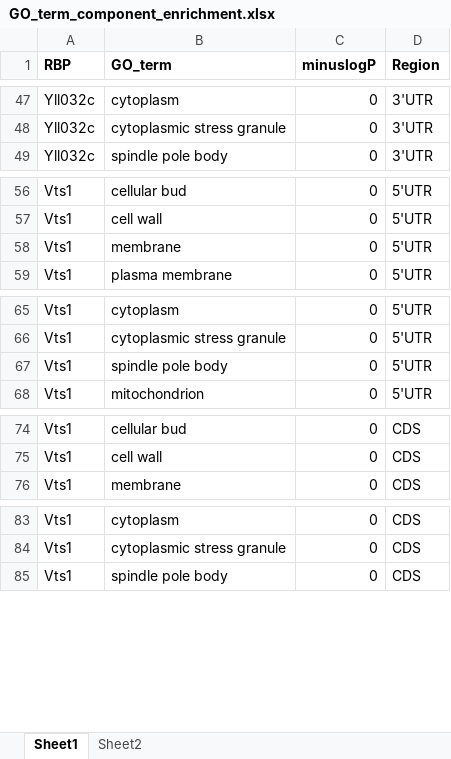
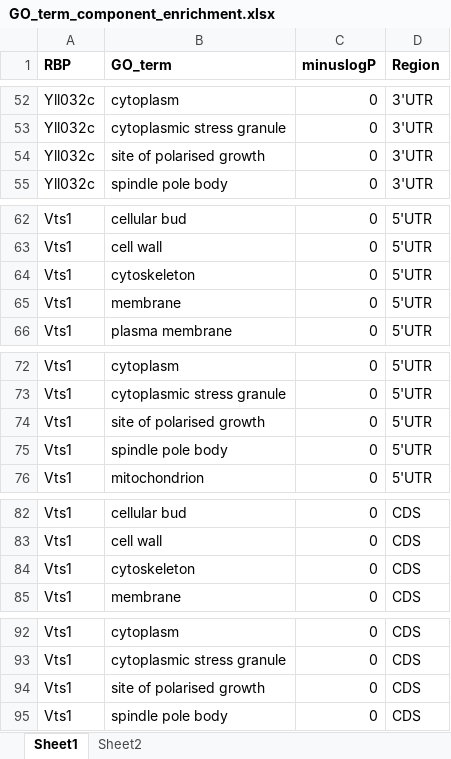
Before and after one commit to paddyharker1005/BSc_Scerevisiae_RBP_motifs_in_Calbicans_2021, an Excel workbook: Data/GO_term_component_enrichment.xlsx, sheet Sheet1, drawn as a sheet; only a part is shown, gaps mark what is left out; values as stored, in another font and other column widths than the file's, no borders; the diff covers the shown part only; the diff names each change by its address in the sheet, - before the commit and + after, or states it on an @@ line.

```diff
--- a/Data/GO_term_component_enrichment.xlsx (sheet Sheet1)
+++ b/Data/GO_term_component_enrichment.xlsx (sheet Sheet1)
+row 54: Yll032c | site of polarised growth | 0 | 3'UTR
+row 64: Vts1 | cytoskeleton | 0 | 5'UTR
+row 74: Vts1 | site of polarised growth | 0 | 5'UTR
+row 84: Vts1 | cytoskeleton | 0 | CDS
+row 94: Vts1 | site of polarised growth | 0 | CDS
```
Also changed, not shown: 85 added rows elsewhere in this sheet, sheet Sheet2, formulas that keep their value, 5 other files.
